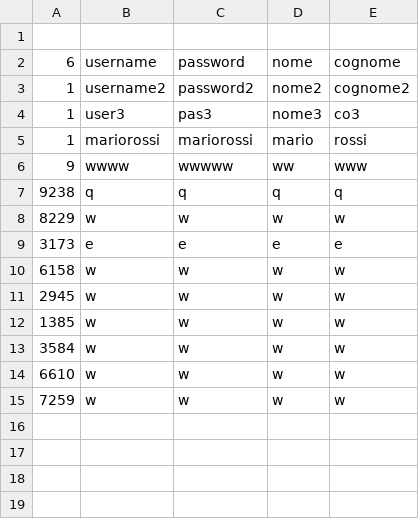
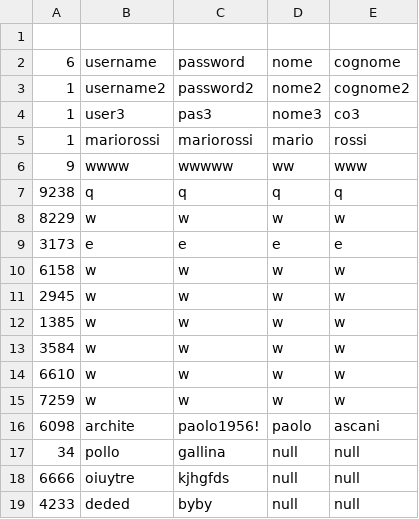
Before and after one commit to FilippoAscani/ProgettoMola, a CSV file: user.csv, drawn as a sheet.

```diff
--- a/user.csv
+++ b/user.csv
@@ -15 +15,5 @@
 7259,w,w,w,w
+6098,archite,paolo1956!,paolo,ascani
+34,pollo,gallina,null,null
+6666,oiuytre,kjhgfds,null,null
+4233,deded,byby,null,null
```
Also changed, not shown: 5 other files.
